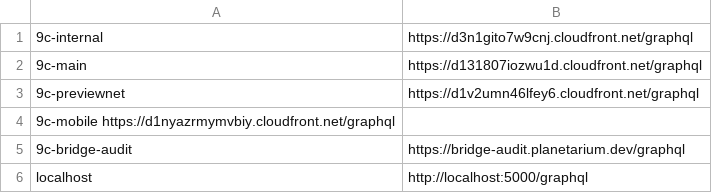
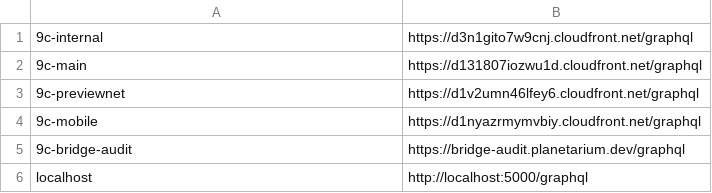
Before and after one commit to planetarium/libplanet-explorer-frontend, a TSV file: DEPLOYMENTS.tsv, drawn as a sheet.

Commit message:
fix spacing

```diff
--- a/DEPLOYMENTS.tsv
+++ b/DEPLOYMENTS.tsv
@@ -3,3 +3,3 @@
 9c-previewnet	https://d1v2umn46lfey6.cloudfront.net/graphql
-9c-mobile   https://d1nyazrmymvbiy.cloudfront.net/graphql
+9c-mobile	https://d1nyazrmymvbiy.cloudfront.net/graphql
 9c-bridge-audit	https://bridge-audit.planetarium.dev/graphql
```
